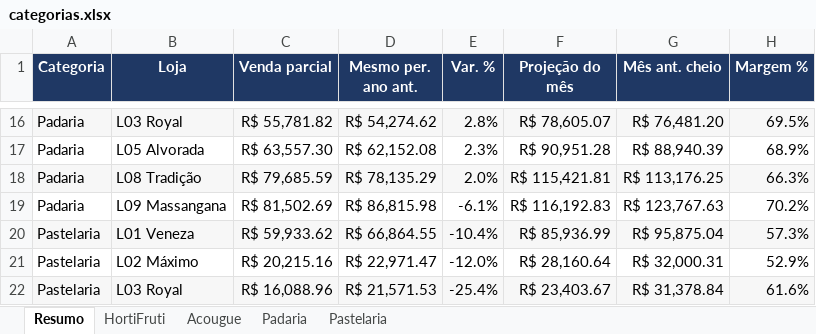
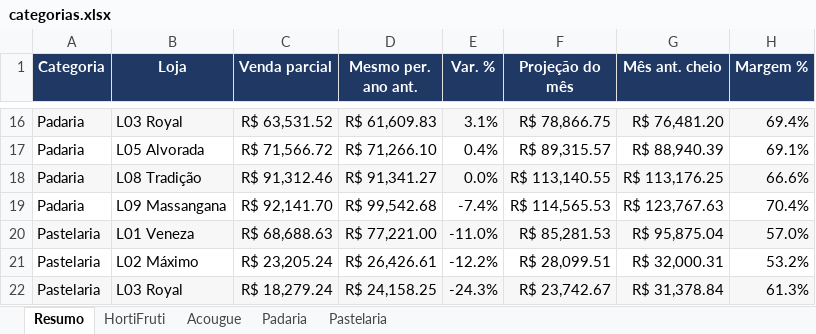
Before and after one commit to luciano504/rendemais-painel, an Excel workbook: data/categorias.xlsx, sheet Resumo, drawn as a sheet; only a part is shown, gaps mark what is left out; values as stored, in another font and other column widths than the file's, no borders; conditional formats not drawn; removed rows and columns are numbered as before the commit, all else as after; the diff covers the shown part only; the diff names each change by its address in the sheet, - before the commit and + after, or states it on an @@ line.

```diff
--- a/data/categorias.xlsx (sheet Resumo)
+++ b/data/categorias.xlsx (sheet Resumo)
-C16 (Venda parcial): R$ 55,781.82
+C16 (Venda parcial): R$ 63,531.52
-D16 (Mesmo per. ano ant.): R$ 54,274.62
+D16 (Mesmo per. ano ant.): R$ 61,609.83
-E16 (Var. %): 2.8%
+E16 (Var. %): 3.1%
-F16 (Projeção do mês): R$ 78,605.07
+F16 (Projeção do mês): R$ 78,866.75
-H16 (Margem %): 69.5%
+H16 (Margem %): 69.4%
-C17 (Venda parcial): R$ 63,557.30
+C17 (Venda parcial): R$ 71,566.72
-D17 (Mesmo per. ano ant.): R$ 62,152.08
+D17 (Mesmo per. ano ant.): R$ 71,266.10
-E17 (Var. %): 2.3%
+E17 (Var. %): 0.4%
-F17 (Projeção do mês): R$ 90,951.28
+F17 (Projeção do mês): R$ 89,315.57
-H17 (Margem %): 68.9%
+H17 (Margem %): 69.1%
-C18 (Venda parcial): R$ 79,685.59
+C18 (Venda parcial): R$ 91,312.46
-D18 (Mesmo per. ano ant.): R$ 78,135.29
+D18 (Mesmo per. ano ant.): R$ 91,341.27
-E18 (Var. %): 2.0%
+E18 (Var. %): 0.0%
-F18 (Projeção do mês): R$ 115,421.81
+F18 (Projeção do mês): R$ 113,140.55
-H18 (Margem %): 66.3%
+H18 (Margem %): 66.6%
-C19 (Venda parcial): R$ 81,502.69
+C19 (Venda parcial): R$ 92,141.70
-D19 (Mesmo per. ano ant.): R$ 86,815.98
+D19 (Mesmo per. ano ant.): R$ 99,542.68
-E19 (Var. %): -6.1%
+E19 (Var. %): -7.4%
-F19 (Projeção do mês): R$ 116,192.83
+F19 (Projeção do mês): R$ 114,565.53
-H19 (Margem %): 70.2%
+H19 (Margem %): 70.4%
-row 20: Pastelaria | L01 Veneza | R$ 59,933.62 | R$ 66,864.55 | -10.4% | R$ 85,936.99 | R$ 95,875.04 | 57.3%
+row 20: Pastelaria | L01 Veneza | R$ 68,688.63 | R$ 77,221.00 | -11.0% | R$ 85,281.53 | R$ 95,875.04 | 57.0%
-C21 (Venda parcial): R$ 20,215.16
+C21 (Venda parcial): R$ 23,205.24
-D21 (Mesmo per. ano ant.): R$ 22,971.47
+D21 (Mesmo per. ano ant.): R$ 26,426.61
-E21 (Var. %): -12.0%
+E21 (Var. %): -12.2%
-F21 (Projeção do mês): R$ 28,160.64
+F21 (Projeção do mês): R$ 28,099.51
-H21 (Margem %): 52.9%
+H21 (Margem %): 53.2%
-C22 (Venda parcial): R$ 16,088.96
+C22 (Venda parcial): R$ 18,279.24
-D22 (Mesmo per. ano ant.): R$ 21,571.53
+D22 (Mesmo per. ano ant.): R$ 24,158.25
-E22 (Var. %): -25.4%
+E22 (Var. %): -24.3%
-F22 (Projeção do mês): R$ 23,403.67
+F22 (Projeção do mês): R$ 23,742.67
-H22 (Margem %): 61.6%
+H22 (Margem %): 61.3%
```
Also changed, not shown: 4 added rows, 4 removed rows and 65 edited cells elsewhere in this sheet, sheet HortiFruti, sheet Pastelaria, sheet Acougue, sheet Padaria, data/estoque_parado.xlsx, data/transferencias.xlsx, 1 other file.
